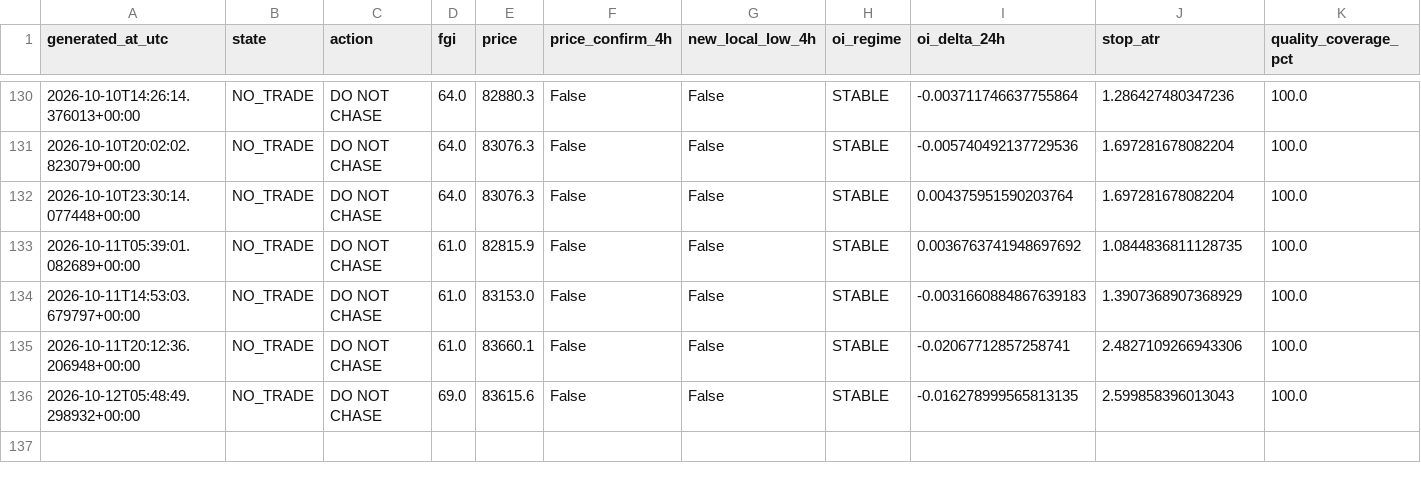
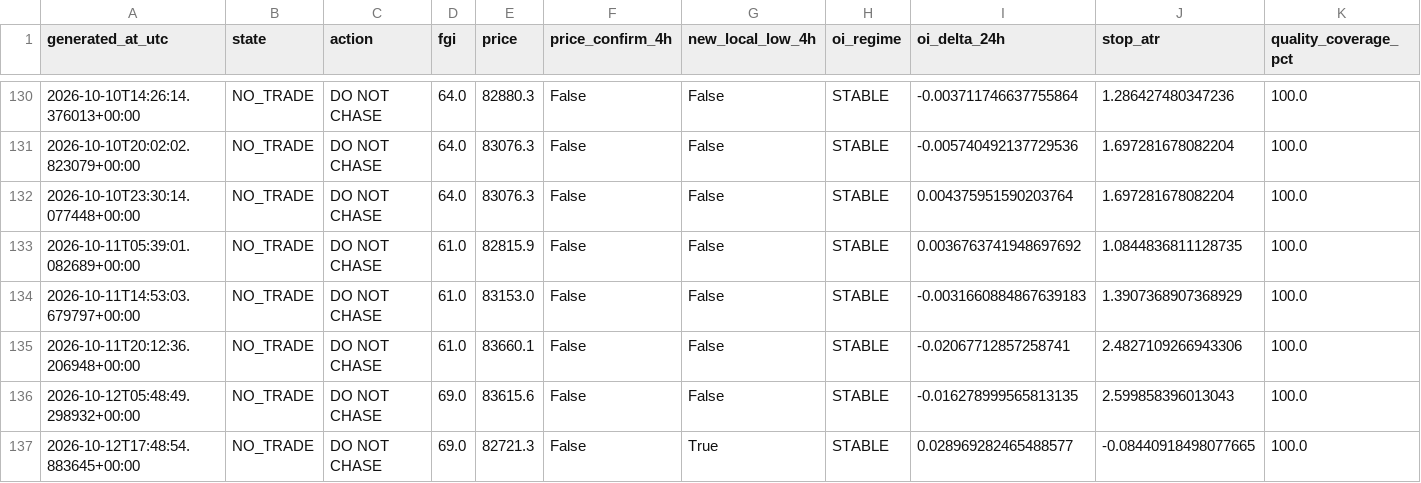
Before and after one commit to YaDragon44/moex-crash-radar, a CSV file: evidence/btc_entry_radar_production_journal.csv, drawn as a sheet; only a part is shown, gaps mark what is left out; rows hold the shown columns only; the diff names each change by its address in the sheet, - before the commit and + after, or states it on an @@ line.

```diff
--- a/evidence/btc_entry_radar_production_journal.csv
+++ b/evidence/btc_entry_radar_production_journal.csv
+row 137: 2026-10-12T17:48:54.883645+00:00 | NO_TRADE | DO NOT CHASE | 69.0 | 82721.3 | False | True | STABLE | 0.028969282465488577 | -0.08440918498077665 | 100.0
```
Also changed, not shown: 3 other files.
